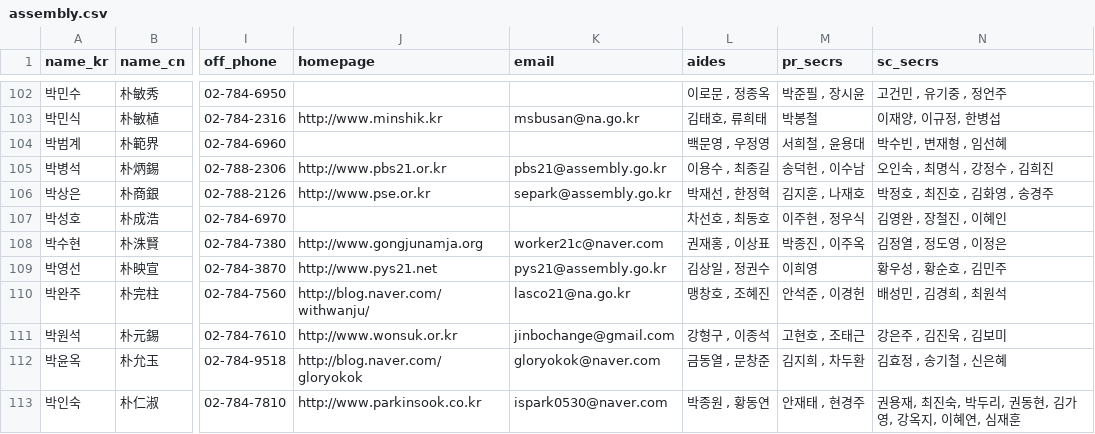
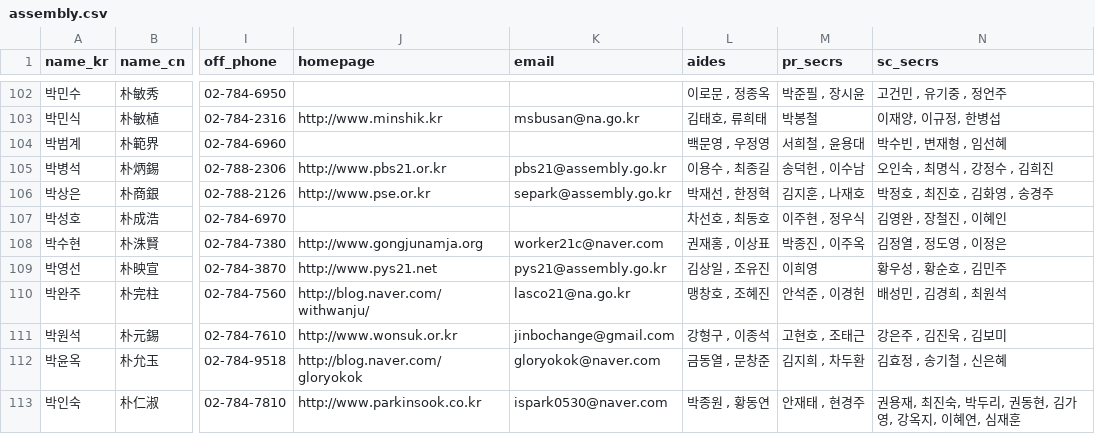
Before and after one commit to teampopong/data-assembly, a CSV file: assembly.csv, drawn as a sheet; only a part is shown, gaps mark what is left out; the diff covers the shown part only; the diff names each change by its address in the sheet, - before the commit and + after, or states it on an @@ line.

```diff
--- a/assembly.csv
+++ b/assembly.csv
-L109 (aides): 김상일 , 정권수
+L109 (aides): 김상일 , 조유진
```
Also changed, not shown: 11 edited cells elsewhere in this file, 1 other file.
